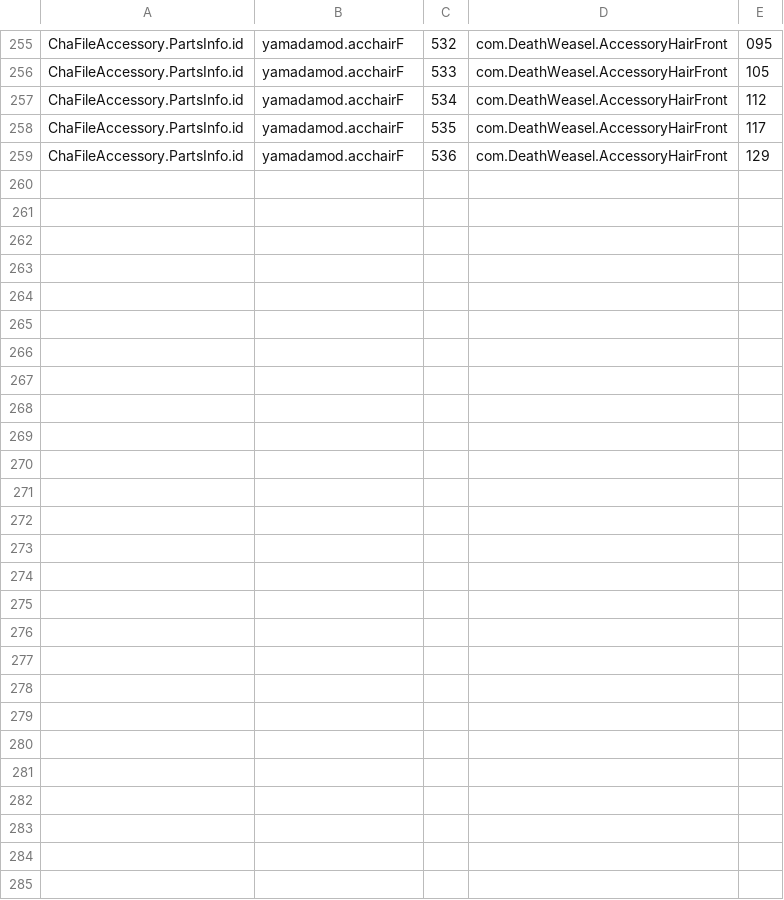
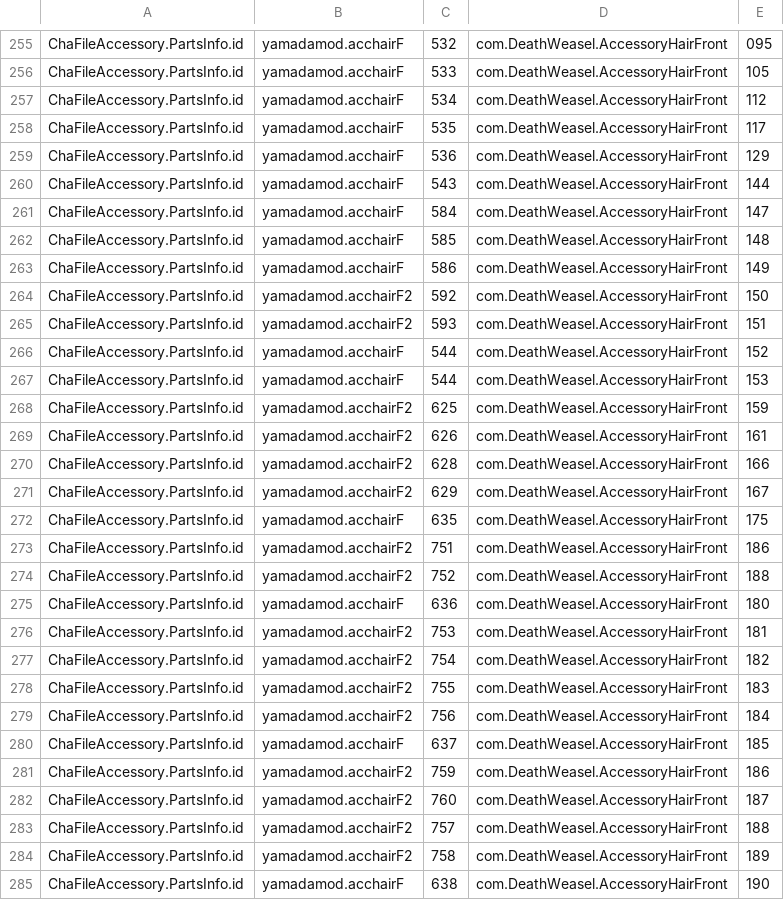
Before and after one commit to IllusionMods/KK_Plugins, a CSV file: KK_GUIDMigration/KK_GUIDMigration.csv, drawn as a sheet; only a part is shown, gaps mark what is left out.

Commit message:
Update migration info

```diff
--- a/KK_GUIDMigration/KK_GUIDMigration.csv
+++ b/KK_GUIDMigration/KK_GUIDMigration.csv
@@ -259 +259,27 @@ ChaFileAccessory.PartsInfo.id,yamadamod.acchairF,535,com.DeathWeasel.AccessoryHa
 ChaFileAccessory.PartsInfo.id,yamadamod.acchairF,536,com.DeathWeasel.AccessoryHairFront,129
+ChaFileAccessory.PartsInfo.id,yamadamod.acchairF,543,com.DeathWeasel.AccessoryHairFront,144
+ChaFileAccessory.PartsInfo.id,yamadamod.acchairF,584,com.DeathWeasel.AccessoryHairFront,147
+ChaFileAccessory.PartsInfo.id,yamadamod.acchairF,585,com.DeathWeasel.AccessoryHairFront,148
+ChaFileAccessory.PartsInfo.id,yamadamod.acchairF,586,com.DeathWeasel.AccessoryHairFront,149
+ChaFileAccessory.PartsInfo.id,yamadamod.acchairF2,592,com.DeathWeasel.AccessoryHairFront,150
+ChaFileAccessory.PartsInfo.id,yamadamod.acchairF2,593,com.DeathWeasel.AccessoryHairFront,151
+ChaFileAccessory.PartsInfo.id,yamadamod.acchairF,544,com.DeathWeasel.AccessoryHairFront,152
+ChaFileAccessory.PartsInfo.id,yamadamod.acchairF,544,com.DeathWeasel.AccessoryHairFront,153
+ChaFileAccessory.PartsInfo.id,yamadamod.acchairF2,625,com.DeathWeasel.AccessoryHairFront,159
+ChaFileAccessory.PartsInfo.id,yamadamod.acchairF2,626,com.DeathWeasel.AccessoryHairFront,161
+ChaFileAccessory.PartsInfo.id,yamadamod.acchairF2,628,com.DeathWeasel.AccessoryHairFront,166
+ChaFileAccessory.PartsInfo.id,yamadamod.acchairF2,629,com.DeathWeasel.AccessoryHairFront,167
+ChaFileAccessory.PartsInfo.id,yamadamod.acchairF,635,com.DeathWeasel.AccessoryHairFront,175
+ChaFileAccessory.PartsInfo.id,yamadamod.acchairF2,751,com.DeathWeasel.AccessoryHairFront,186
+ChaFileAccessory.PartsInfo.id,yamadamod.acchairF2,752,com.DeathWeasel.AccessoryHairFront,188
+ChaFileAccessory.PartsInfo.id,yamadamod.acchairF,636,com.DeathWeasel.AccessoryHairFront,180
+ChaFileAccessory.PartsInfo.id,yamadamod.acchairF2,753,com.DeathWeasel.AccessoryHairFront,181
+ChaFileAccessory.PartsInfo.id,yamadamod.acchairF2,754,com.DeathWeasel.AccessoryHairFront,182
+ChaFileAccessory.PartsInfo.id,yamadamod.acchairF2,755,com.DeathWeasel.AccessoryHairFront,183
+ChaFileAccessory.PartsInfo.id,yamadamod.acchairF2,756,com.DeathWeasel.AccessoryHairFront,184
+ChaFileAccessory.PartsInfo.id,yamadamod.acchairF,637,com.DeathWeasel.AccessoryHairFront,185
+ChaFileAccessory.PartsInfo.id,yamadamod.acchairF2,759,com.DeathWeasel.AccessoryHairFront,186
+ChaFileAccessory.PartsInfo.id,yamadamod.acchairF2,760,com.DeathWeasel.AccessoryHairFront,187
+ChaFileAccessory.PartsInfo.id,yamadamod.acchairF2,757,com.DeathWeasel.AccessoryHairFront,188
+ChaFileAccessory.PartsInfo.id,yamadamod.acchairF2,758,com.DeathWeasel.AccessoryHairFront,189
+ChaFileAccessory.PartsInfo.id,yamadamod.acchairF,638,com.DeathWeasel.AccessoryHairFront,190
```
